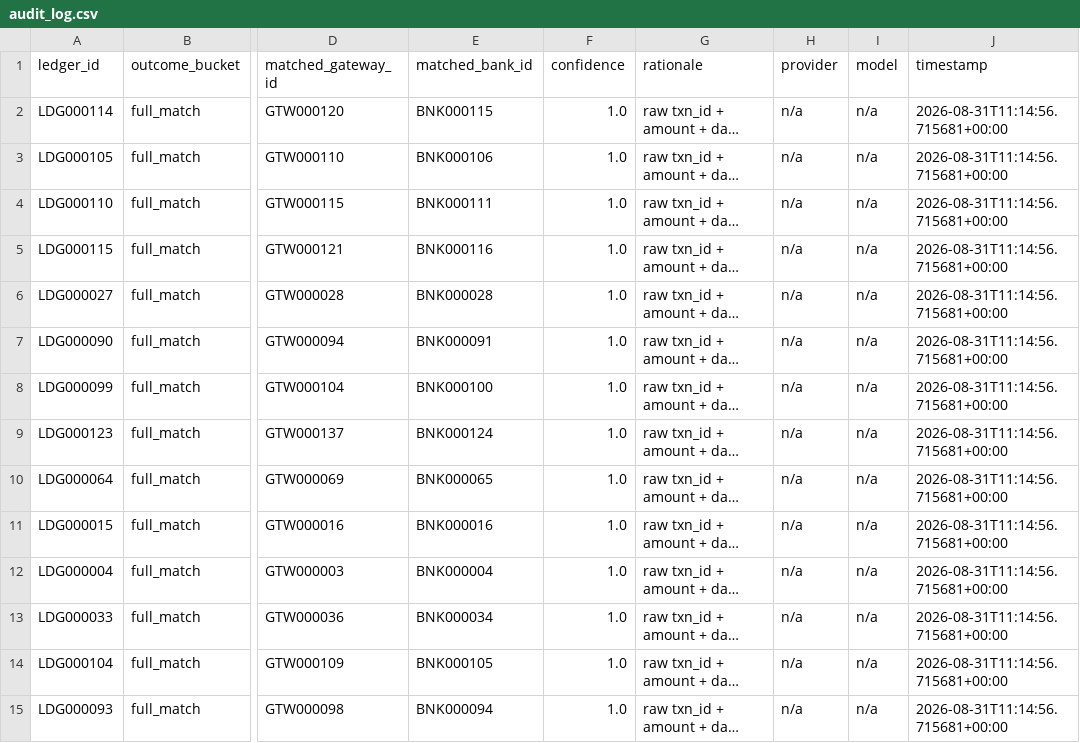
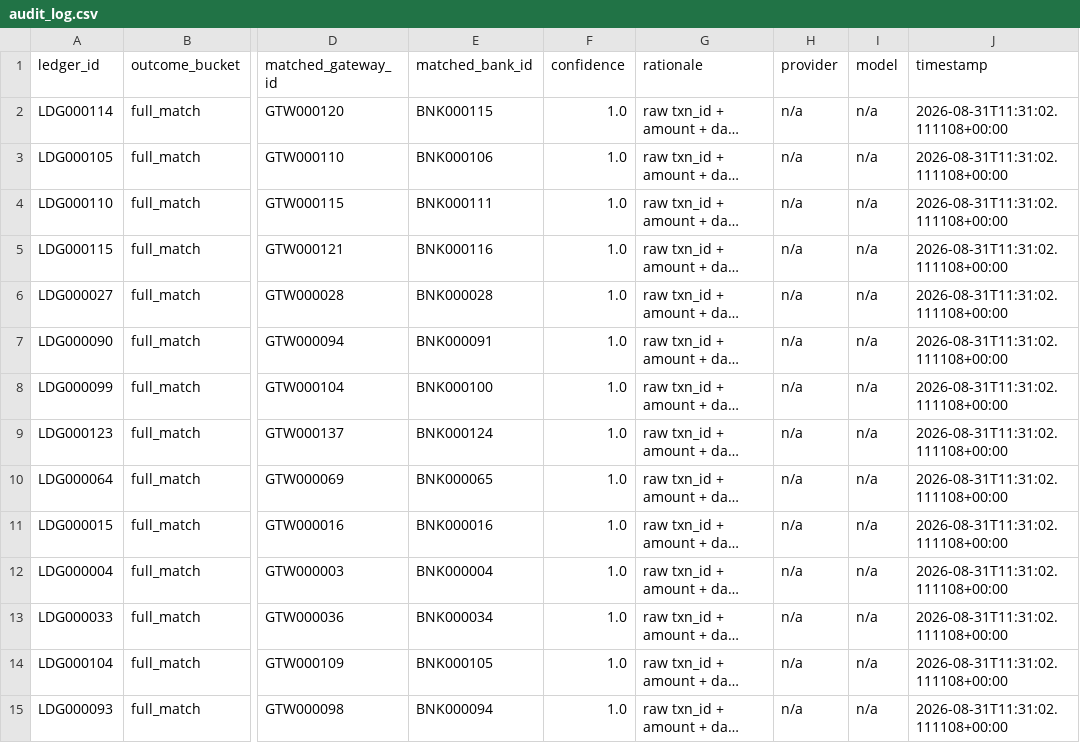
Before and after one commit to Liya-17/AI-Finance-Controller, a CSV file: reports/audit_log.csv, drawn as a sheet; only a part is shown, gaps mark what is left out; long unchanged cells end in …; the diff covers the shown part only; the diff names each change by its address in the sheet, - before the commit and + after, or states it on an @@ line.

```diff
--- a/reports/audit_log.csv
+++ b/reports/audit_log.csv
-J2:J15 (timestamp): 2026-08-31T11:14:56.715681+00:00
+J2:J15 (timestamp): 2026-08-31T11:31:02.111108+00:00
```
Also changed, not shown: 126 edited cells elsewhere in this file, 7 other files.
